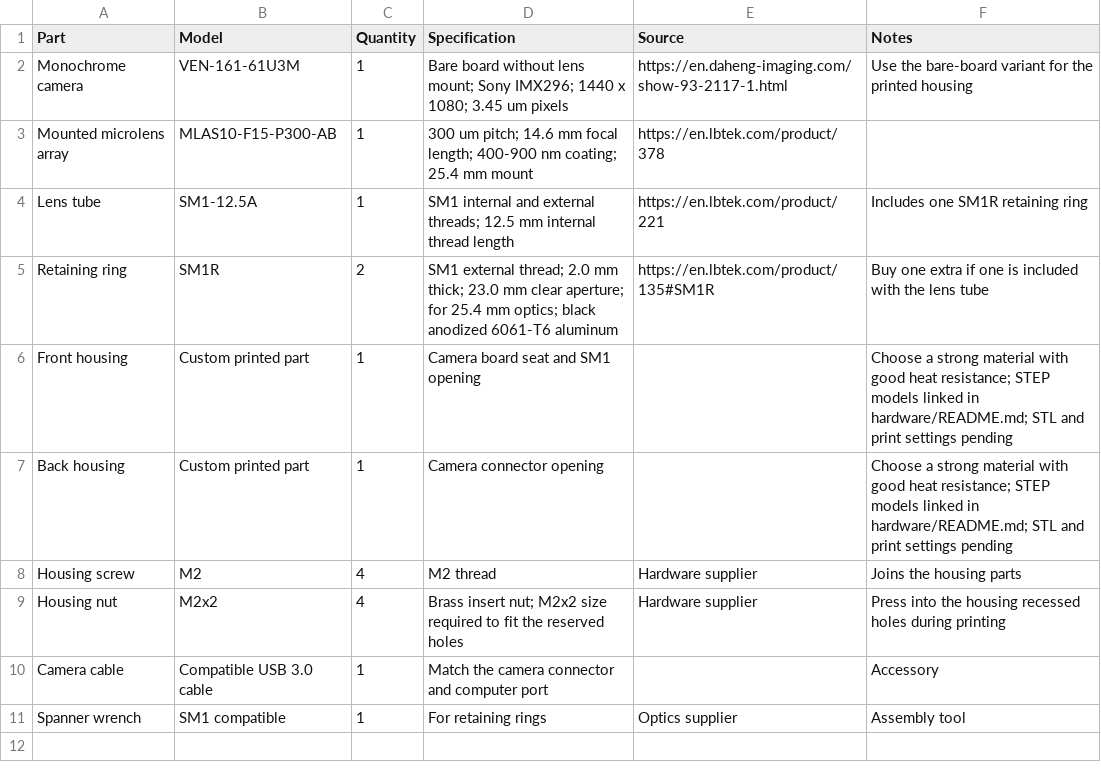
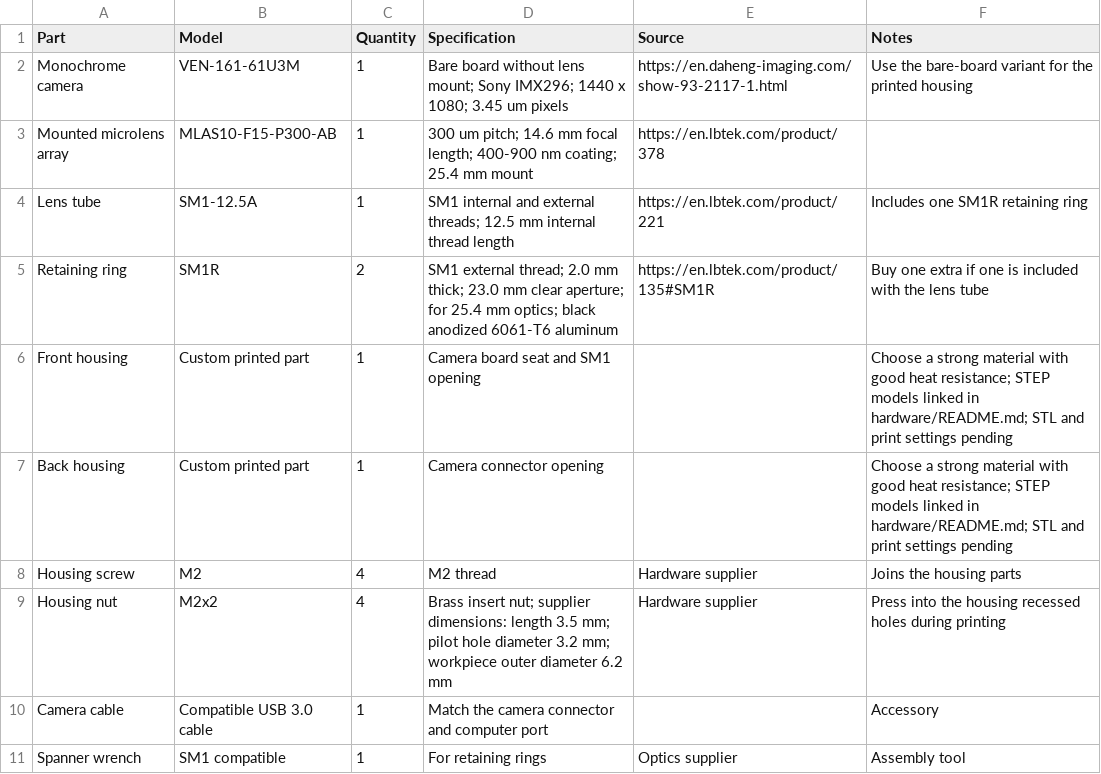
Before and after one commit to congzhou235-prog/iccp-adaptive-optics-2026, a CSV file: hardware/BOM.csv, drawn as a sheet.

Commit message:
Document supplier dimensions for M2x2 housing inserts

```diff
--- a/hardware/BOM.csv
+++ b/hardware/BOM.csv
@@ -8,3 +8,3 @@ Back housing,Custom printed part,1,Camera connector opening,,Choose a strong mat
 Housing screw,M2,4,M2 thread,Hardware supplier,Joins the housing parts
-Housing nut,M2x2,4,Brass insert nut; M2x2 size required to fit the reserved holes,Hardware supplier,Press into the housing recessed holes during printing
+Housing nut,M2x2,4,Brass insert nut; supplier dimensions: length 3.5 mm; pilot hole diameter 3.2 mm; workpiece outer diameter 6.2 mm,Hardware supplier,Press into the housing recessed holes during printing
 Camera cable,Compatible USB 3.0 cable,1,Match the camera connector and computer port,,Accessory
```
Also changed, not shown: 2 other files.
